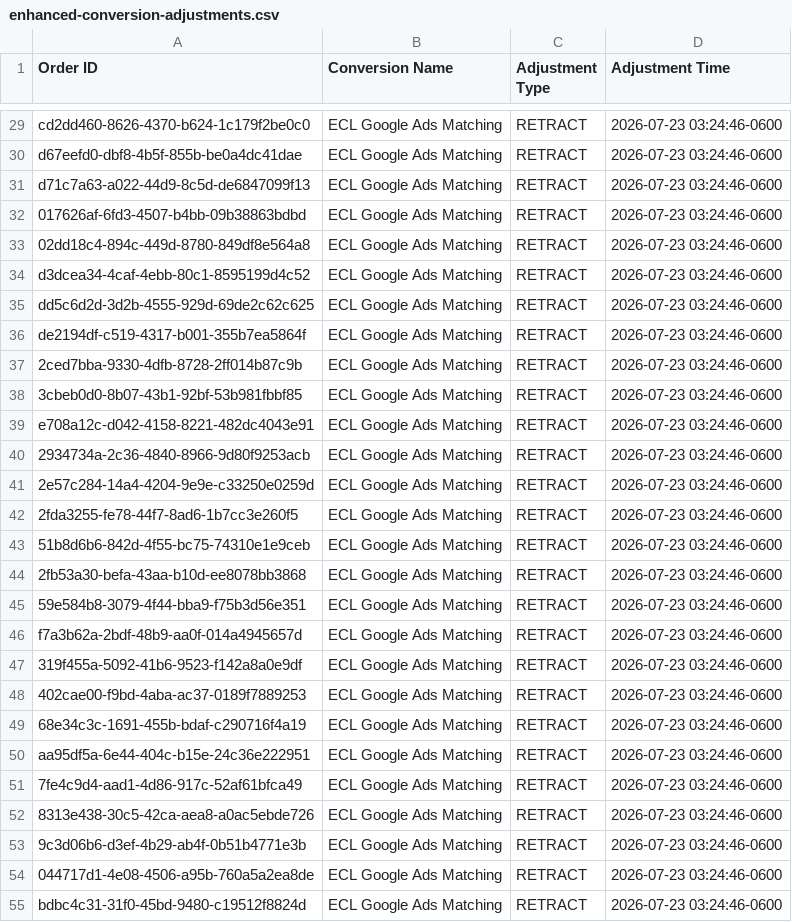
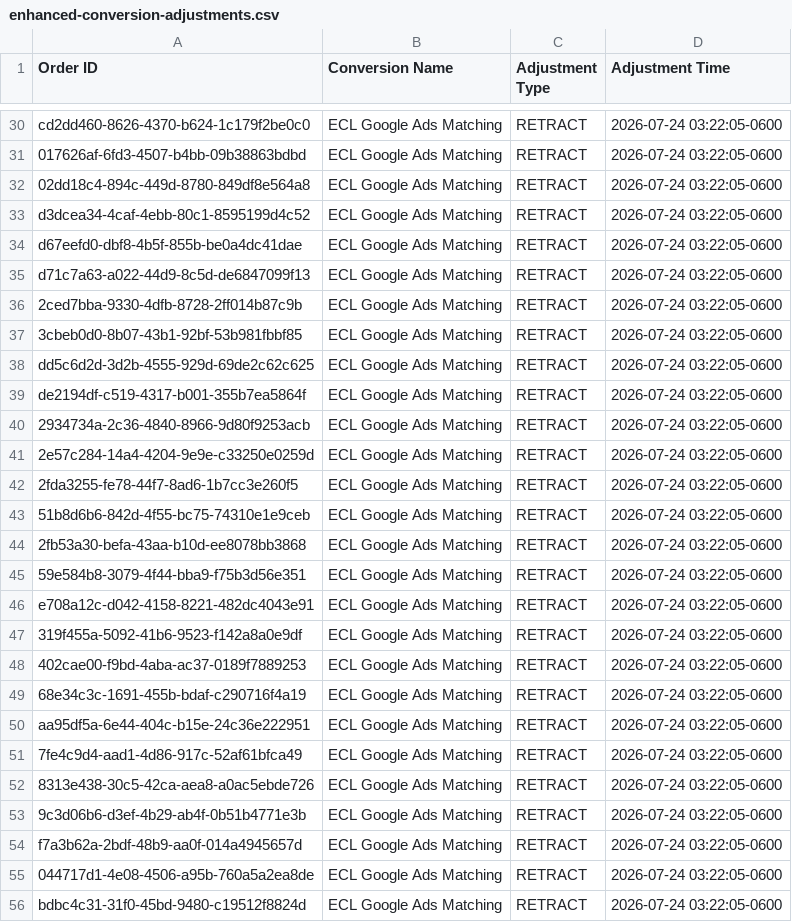
Before and after one commit to warmregards/Endoscopia-del-Mayab, a CSV file: data/enhanced-conversion-adjustments.csv, drawn as a sheet; only a part is shown, gaps mark what is left out; removed rows and columns are numbered as before the commit, all else as after; the diff covers the shown part only; the diff names each change by its address in the sheet, - before the commit and + after, or states it on an @@ line.

```diff
--- a/data/enhanced-conversion-adjustments.csv
+++ b/data/enhanced-conversion-adjustments.csv
-D30 (Adjustment Time): 2026-07-23 03:24:46-0600
+D30 (Adjustment Time): 2026-07-24 03:22:05-0600
-row 30: d67eefd0-dbf8-4b5f-855b-be0a4dc41dae | ECL Google Ads Matching | RETRACT | 2026-07-23 03:24:46-0600
-row 31: d71c7a63-a022-44d9-8c5d-de6847099f13 | ECL Google Ads Matching | RETRACT | 2026-07-23 03:24:46-0600
-D31:D37 (Adjustment Time): 2026-07-23 03:24:46-0600
+D31:D37 (Adjustment Time): 2026-07-24 03:22:05-0600
-A34 (Order ID): dd5c6d2d-3d2b-4555-929d-69de2c62c625
+A34 (Order ID): d67eefd0-dbf8-4b5f-855b-be0a4dc41dae
-A35 (Order ID): de2194df-c519-4317-b001-355b7ea5864f
+A35 (Order ID): d71c7a63-a022-44d9-8c5d-de6847099f13
+row 38: dd5c6d2d-3d2b-4555-929d-69de2c62c625 | ECL Google Ads Matching | RETRACT | 2026-07-24 03:22:05-0600
-A39 (Order ID): e708a12c-d042-4158-8221-482dc4043e91
+A39 (Order ID): de2194df-c519-4317-b001-355b7ea5864f
-D39:D53 (Adjustment Time): 2026-07-23 03:24:46-0600
+D39:D53 (Adjustment Time): 2026-07-24 03:22:05-0600
-A46 (Order ID): f7a3b62a-2bdf-48b9-aa0f-014a4945657d
+A46 (Order ID): e708a12c-d042-4158-8221-482dc4043e91
+row 54: f7a3b62a-2bdf-48b9-aa0f-014a4945657d | ECL Google Ads Matching | RETRACT | 2026-07-24 03:22:05-0600
-D55:D56 (Adjustment Time): 2026-07-23 03:24:46-0600
+D55:D56 (Adjustment Time): 2026-07-24 03:22:05-0600
```
Also changed, not shown: 5 added rows, 4 removed rows and 26 edited cells elsewhere in this file, data/enhanced-conversions.csv, data/offline-conversions.csv.
